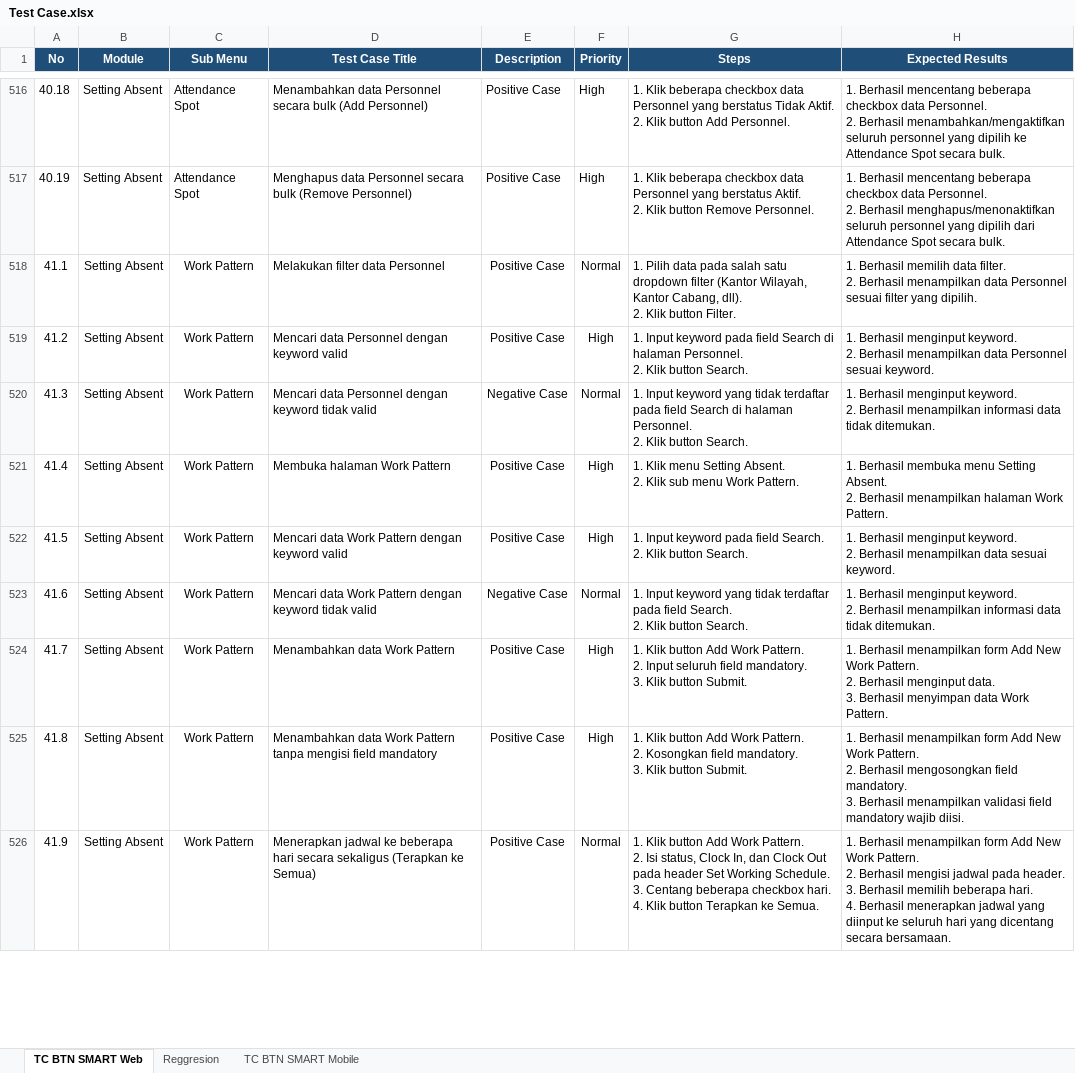
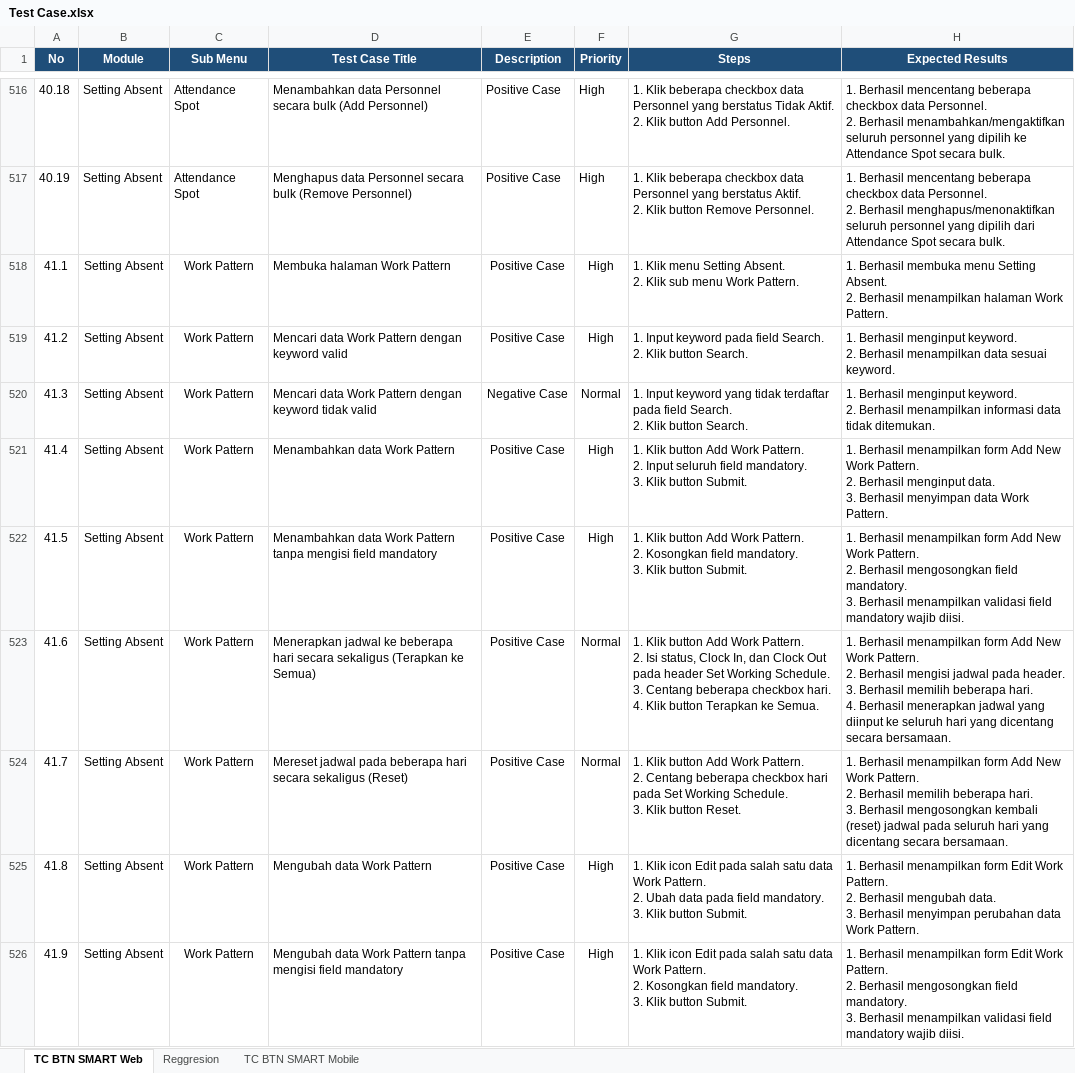
Before and after one commit to muhammaddanihaikal/btn-smart-refactor, an Excel workbook: SIT/Test Case.xlsx, sheet TC BTN SMART Web, drawn as a sheet; only a part is shown, gaps mark what is left out; values as stored, in another font and other column widths than the file's, no borders; ↵ is a line break in a cell; the diff covers the shown part only; the diff names each change by its address in the sheet, - before the commit and + after, or states it on an @@ line.

Commit message:
fix(modul-41): align Work Pattern order starting with 41.1 Membuka halaman, remove 3 duplicate personnel rows, sync 19 TCs

```diff
--- a/SIT/Test Case.xlsx (sheet TC BTN SMART Web)
+++ b/SIT/Test Case.xlsx (sheet TC BTN SMART Web)
-D518 (Test Case Title): Melakukan filter data Personnel
+D518 (Test Case Title): Membuka halaman Work Pattern
-F518 (Priority): Normal
+F518 (Priority): High
-G518 (Steps): 1. Pilih data pada salah satu dropdown filter (Kantor Wilayah, Kantor Cabang, dll). ↵ 2. Klik button Filter.
+G518 (Steps): 1. Klik menu Setting Absent. ↵ 2. Klik sub menu Work Pattern.
-H518 (Expected Results): 1. Berhasil memilih data filter. ↵ 2. Berhasil menampilkan data Personnel sesuai filter yang dipilih.
+H518 (Expected Results): 1. Berhasil membuka menu Setting Absent. ↵ 2. Berhasil menampilkan halaman Work Pattern.
-D519 (Test Case Title): Mencari data Personnel dengan keyword valid
+D519 (Test Case Title): Mencari data Work Pattern dengan keyword valid
-G519 (Steps): …pada field Search di halaman Personnel. ↵ 2. Klik…
+G519 (Steps): …pada field Search. ↵ 2. Klik…
-H519 (Expected Results): …menampilkan data Personnel sesuai keyword.
+H519 (Expected Results): …menampilkan data sesuai keyword.
-D520 (Test Case Title): Mencari data Personnel dengan keyword…
+D520 (Test Case Title): Mencari data Work Pattern dengan keyword…
-G520 (Steps): …pada field Search di halaman Personnel. ↵ 2. Klik…
+G520 (Steps): …pada field Search. ↵ 2. Klik…
-D521 (Test Case Title): Membuka halaman Work Pattern
+D521 (Test Case Title): Menambahkan data Work Pattern
-G521 (Steps): 1. Klik menu Setting Absent. ↵ 2. Klik sub menu Work Pattern.
+G521 (Steps): 1. Klik button Add Work Pattern. ↵ 2. Input seluruh field mandatory. ↵ 3. Klik button Submit.
-H521 (Expected Results): 1. Berhasil membuka menu Setting Absent. ↵ 2. Berhasil menampilkan halaman Work Pattern.
+H521 (Expected Results): 1. Berhasil menampilkan form Add New Work Pattern. ↵ 2. Berhasil menginput data. ↵ 3. Berhasil menyimpan data Work Pattern.
-D522 (Test Case Title): Mencari data Work Pattern dengan keyword valid
+D522 (Test Case Title): Menambahkan data Work Pattern tanpa mengisi field mandatory
-G522 (Steps): 1. Input keyword pada field Search. ↵ 2. Klik button Search.
+G522 (Steps): 1. Klik button Add Work Pattern. ↵ 2. Kosongkan field mandatory. ↵ 3. Klik button Submit.
-H522 (Expected Results): 1. Berhasil menginput keyword. ↵ 2. Berhasil menampilkan data sesuai keyword.
+H522 (Expected Results): 1. Berhasil menampilkan form Add New Work Pattern. ↵ 2. Berhasil mengosongkan field mandatory. ↵ 3. Berhasil menampilkan validasi field mandatory wajib diisi.
-D523 (Test Case Title): Mencari data Work Pattern dengan keyword tidak valid
+D523 (Test Case Title): Menerapkan jadwal ke beberapa hari secara sekaligus (Terapkan ke Semua)
-E523 (Description): Negative Case
+E523 (Description): Positive Case
-G523 (Steps): 1. Input keyword yang tidak terdaftar pada field Search. ↵ 2. Klik button Search.
+G523 (Steps): 1. Klik button Add Work Pattern. ↵ 2. Isi status, Clock In, dan Clock Out pada header Set Working Schedule. ↵ 3. Centang beberapa checkbox hari. ↵ 4. Klik button Terapkan ke Semua.
-H523 (Expected Results): 1. Berhasil menginput keyword. ↵ 2. Berhasil menampilkan informasi data tidak ditemukan.
+H523 (Expected Results): 1. Berhasil menampilkan form Add New Work Pattern. ↵ 2. Berhasil mengisi jadwal pada header. ↵ 3. Berhasil memilih beberapa hari. ↵ 4. Berhasil menerapkan jadwal yang diinput ke seluruh hari yang dicentang secara bersamaan.
-D524 (Test Case Title): Menambahkan data Work Pattern
+D524 (Test Case Title): Mereset jadwal pada beberapa hari secara sekaligus (Reset)
-F524 (Priority): High
+F524 (Priority): Normal
-G524 (Steps): …Pattern. ↵ 2. Input seluruh field mandatory. ↵ 3. Klik button Submit.
+G524 (Steps): …Pattern. ↵ 2. Centang beberapa checkbox hari pada Set Working Schedule. ↵ 3. Klik button Reset.
-H524 (Expected Results): …2. Berhasil menginput data. ↵ 3. Berhasil menyimpan data Work Pattern.
+H524 (Expected Results): …2. Berhasil memilih beberapa hari. ↵ 3. Berhasil mengosongkan kembali (reset) jadwal pada seluruh hari yang dicentang secara bersamaan.
-D525 (Test Case Title): Menambahkan data Work Pattern tanpa mengisi field mandatory
+D525 (Test Case Title): Mengubah data Work Pattern
-G525 (Steps): 1. Klik button Add Work Pattern. ↵ 2. Kosongkan field mandatory.…
+G525 (Steps): 1. Klik icon Edit pada salah satu data Work Pattern. ↵ 2. Ubah data pada field mandatory.…
-H525 (Expected Results): …menampilkan form Add New Work Pattern. ↵ 2. Berhasil mengosongkan field mandatory. ↵ 3. Berhasil menampilkan validasi field mandatory wajib diisi.
+H525 (Expected Results): …menampilkan form Edit Work Pattern. ↵ 2. Berhasil mengubah data. ↵ 3. Berhasil menyimpan perubahan data Work Pattern.
-D526 (Test Case Title): Menerapkan jadwal ke beberapa hari secara sekaligus (Terapkan ke Semua)
+D526 (Test Case Title): Mengubah data Work Pattern tanpa mengisi field mandatory
-F526 (Priority): Normal
+F526 (Priority): High
-G526 (Steps): 1. Klik button Add Work Pattern. ↵ 2. Isi status, Clock In, dan Clock Out pada header Set Working Schedule. ↵ 3. Centang beberapa checkbox hari. ↵ 4. Klik button Terapkan ke Semua.
+G526 (Steps): 1. Klik icon Edit pada salah satu data Work Pattern. ↵ 2. Kosongkan field mandatory. ↵ 3. Klik button Submit.
-H526 (Expected Results): …menampilkan form Add New Work Pattern. ↵ 2. Berhasil mengisi jadwal pada header. ↵ 3. Berhasil memilih beberapa hari. ↵ 4. Berhasil menerapkan jadwal yang diinput ke seluruh hari yang dicentang secara bersamaan.
+H526 (Expected Results): …menampilkan form Edit Work Pattern. ↵ 2. Berhasil mengosongkan field mandatory. ↵ 3. Berhasil menampilkan validasi field mandatory wajib diisi.
```
Also changed, not shown: 3 removed rows and 34 edited cells elsewhere in this sheet, 43 other files.
